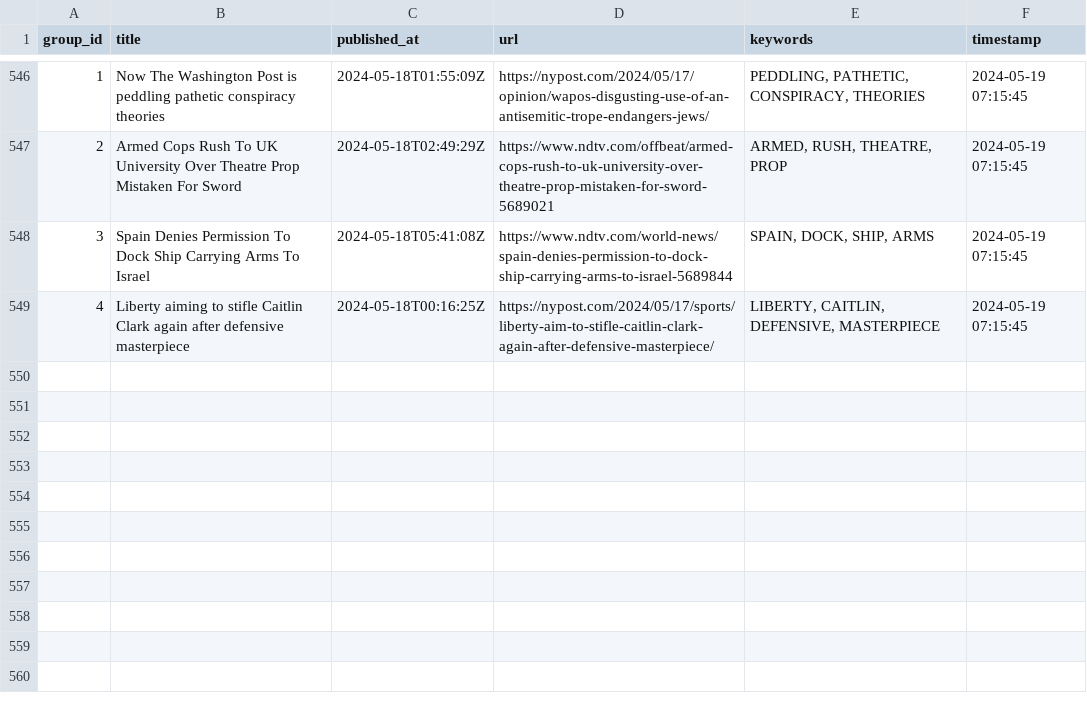
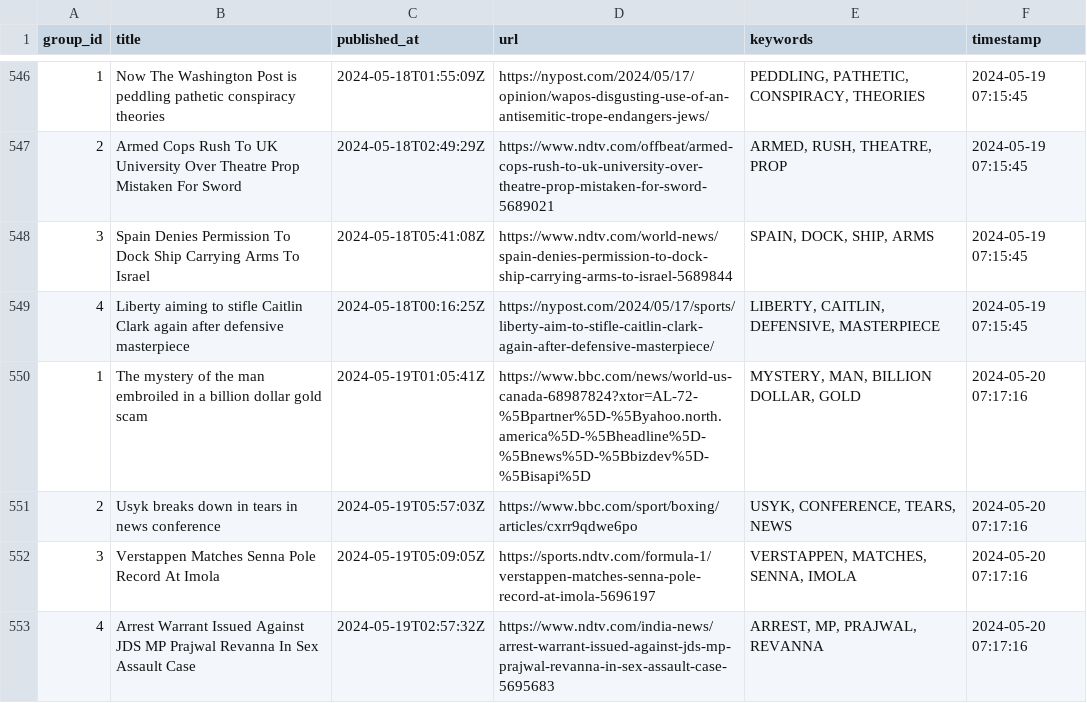
Before and after one commit to ritikaasri/newsgame, a CSV file: history/history.csv, drawn as a sheet; only a part is shown, gaps mark what is left out; the diff names each change by its address in the sheet, - before the commit and + after, or states it on an @@ line.

Commit message:
Update keywords main.csv

```diff
--- a/history/history.csv
+++ b/history/history.csv
+row 550: 1 | The mystery of the man embroiled in a billion dollar gold scam | 2024-05-19T01:05:41Z | https://www.bbc.com/news/world-us-canada-68987824?xtor=AL-72-%5Bpartner%5D-%5Byahoo.north.america%5D-%5Bheadline%5D-%5Bnews%5D-%5Bbizdev%5D-%5Bisapi%5D | MYSTERY, MAN, BILLION DOLLAR, GOLD | 2024-05-20 07:17:16
+row 551: 2 | Usyk breaks down in tears in news conference | 2024-05-19T05:57:03Z | https://www.bbc.com/sport/boxing/articles/cxrr9qdwe6po | USYK, CONFERENCE, TEARS, NEWS | 2024-05-20 07:17:16
+row 552: 3 | Verstappen Matches Senna Pole Record At Imola | 2024-05-19T05:09:05Z | https://sports.ndtv.com/formula-1/verstappen-matches-senna-pole-record-at-imola-5696197 | VERSTAPPEN, MATCHES, SENNA, IMOLA | 2024-05-20 07:17:16
+row 553: 4 | Arrest Warrant Issued Against JDS MP Prajwal Revanna In Sex Assault Case | 2024-05-19T02:57:32Z | https://www.ndtv.com/india-news/arrest-warrant-issued-against-jds-mp-prajwal-revanna-in-sex-assault-case-5695683 | ARREST, MP, PRAJWAL, REVANNA | 2024-05-20 07:17:16
```
Also changed, not shown: web/data/main.csv.
